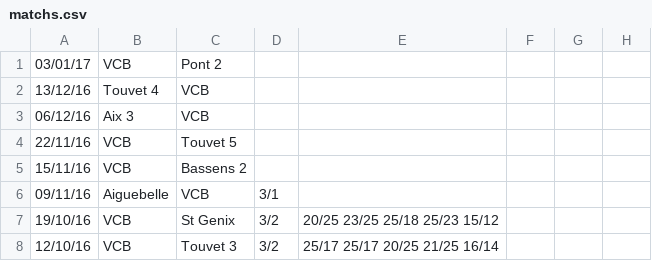
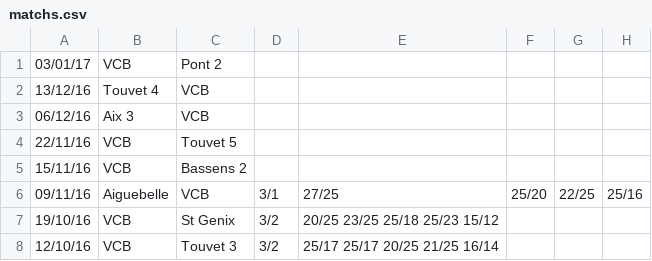
Before and after one commit to okorach/volley-bridoire-web, a CSV file: matchs.csv, drawn as a sheet.

Commit message:
resultats sets Aiguebelle

```diff
--- a/matchs.csv
+++ b/matchs.csv
@@ -5,3 +5,3 @@
 15/11/16,VCB,Bassens 2,,
-09/11/16,Aiguebelle,VCB,3/1,
+09/11/16,Aiguebelle,VCB,3/1,27/25,25/20,22/25,25/16
 19/10/16,VCB,St Genix,3/2,20/25 23/25 25/18 25/23 15/12
```
